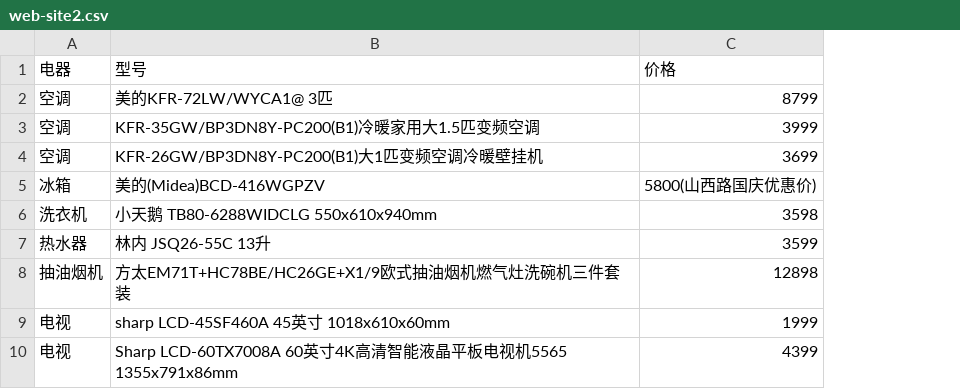
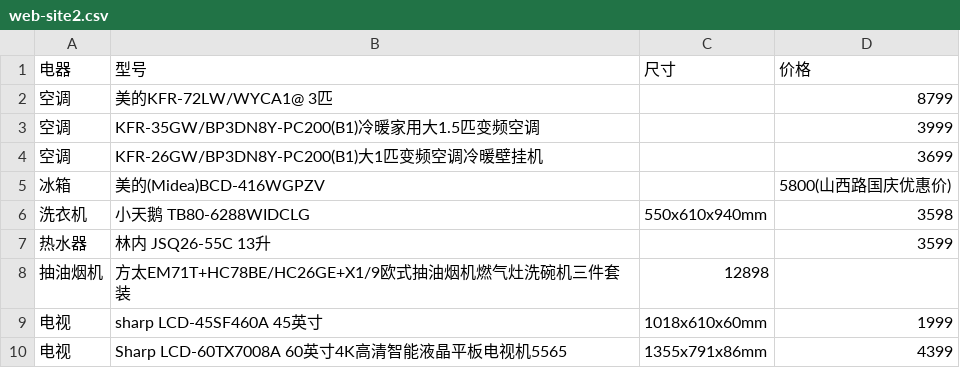
Before and after one commit to bsangwan/demo, a CSV file: 5_doc/4_yb/web-site2.csv, drawn as a sheet; addresses are those after the commit; the diff names each change by its address in the sheet, - before the commit and + after, or states it on an @@ line.

Commit message:
电视尺寸

```diff
--- a/5_doc/4_yb/web-site2.csv
+++ b/5_doc/4_yb/web-site2.csv
+column C (尺寸), rows 6-10: 550x610x940mm |  | 12898 | 1018x610x60mm | 1355x791x86mm
-B6 (型号): 小天鹅 TB80-6288WIDCLG 550x610x940mm
+B6 (型号): 小天鹅 TB80-6288WIDCLG
-D8 (价格): 12898
+D8 (价格): (empty)
-B9 (型号): sharp LCD-45SF460A 45英寸 1018x610x60mm
+B9 (型号): sharp LCD-45SF460A 45英寸
-B10 (型号): …机5565 1355x791x86mm
+B10 (型号): …机5565
```
